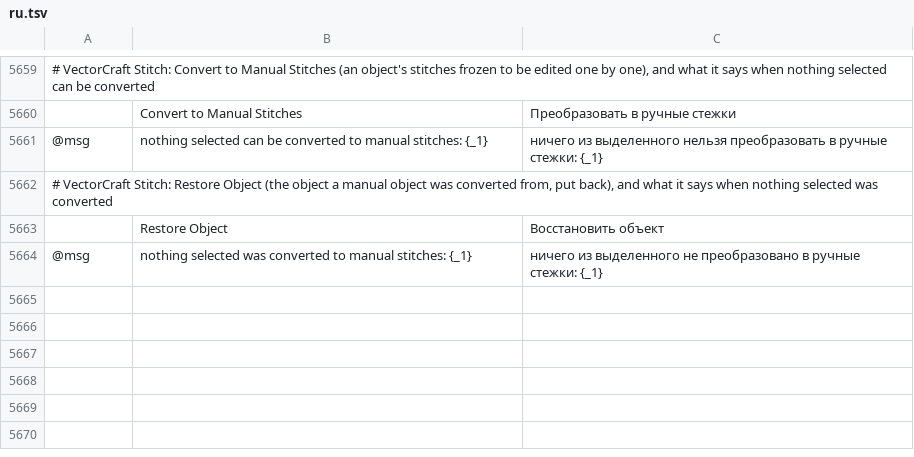
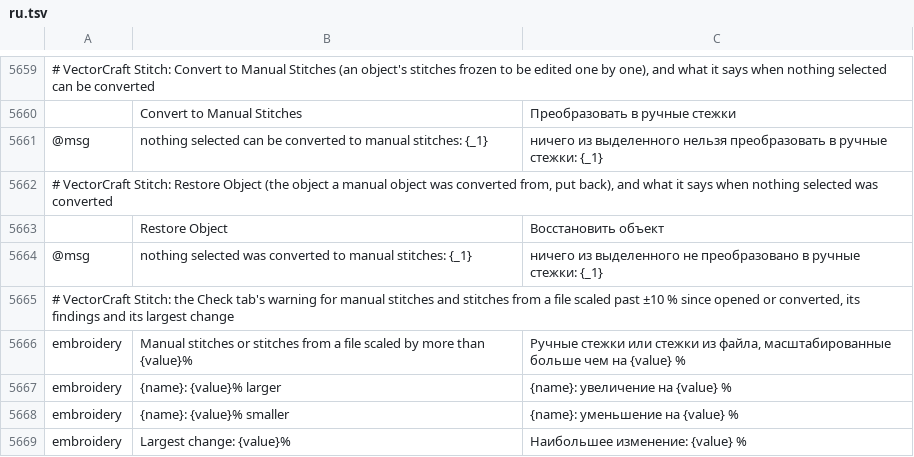
Before and after one commit to przbat-public/vectorcraft-stitch, a TSV file: crates/ui-egui/src/i18n/ru.tsv, drawn as a sheet; only a part is shown, gaps mark what is left out; the diff names each change by its address in the sheet, - before the commit and + after, or states it on an @@ line.

```diff
--- a/crates/ui-egui/src/i18n/ru.tsv
+++ b/crates/ui-egui/src/i18n/ru.tsv
+row 5665: # VectorCraft Stitch: the Check tab's warning for manual stitches and stitches from a file scaled past ±10 % since opened or converted, its findings and its largest change
+row 5666: embroidery | Manual stitches or stitches from a file scaled by more than {value}% | Ручные стежки или стежки из файла, масштабированные больше чем на {value} %
+row 5667: embroidery | {name}: {value}% larger | {name}: увеличение на {value} %
+row 5668: embroidery | {name}: {value}% smaller | {name}: уменьшение на {value} %
+row 5669: embroidery | Largest change: {value}% | Наибольшее изменение: {value} %
```
Also changed, not shown: crates/ui-egui/src/i18n/bg.tsv, crates/ui-egui/src/i18n/el.tsv, 33 other files.
